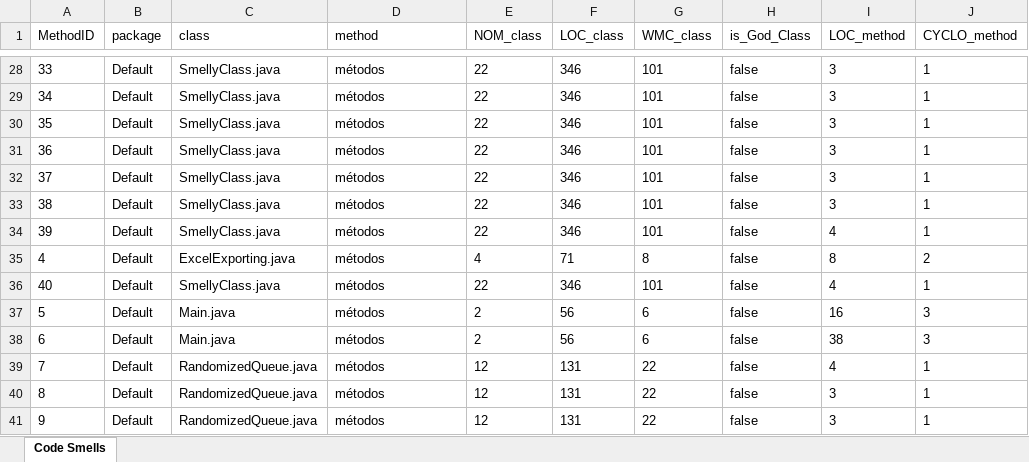
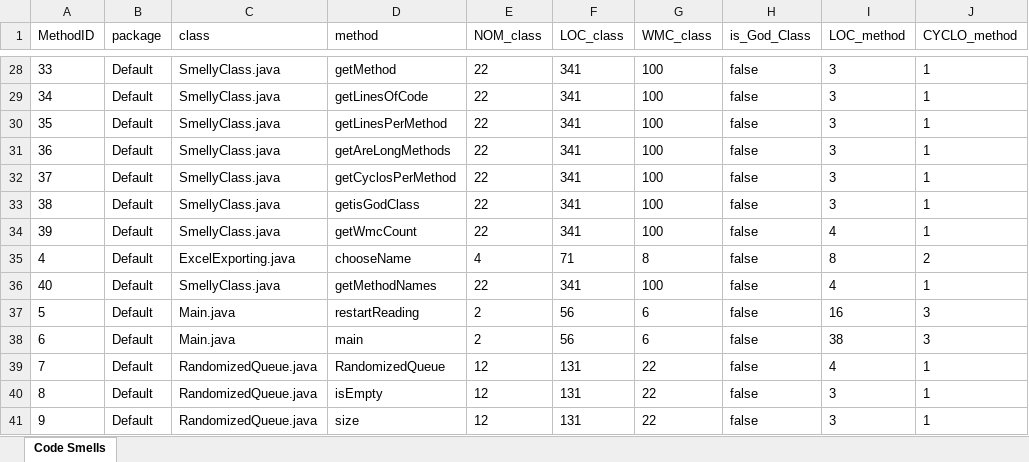
Before and after one commit to pedrcc17/ES-2Sem-2021-Grupo-7, an Excel workbook: Excel Files/Teste2.xlsx, sheet Code Smells, drawn as a sheet; only a part is shown, gaps mark what is left out; values as stored, in another font and other column widths than the file's, no borders; the diff covers the shown part only; the diff names each change by its address in the sheet, - before the commit and + after, or states it on an @@ line.

Commit message:
Escreve em ficheiros excel, guarda nome da classe, package e método, a o

```diff
--- a/Excel Files/Teste2.xlsx (sheet Code Smells)
+++ b/Excel Files/Teste2.xlsx (sheet Code Smells)
-D28 (method): métodos
+D28 (method): getMethod
-F28:F34 (LOC_class): 346
+F28:F34 (LOC_class): 341
-G28:G34 (WMC_class): 101
+G28:G34 (WMC_class): 100
-D29 (method): métodos
+D29 (method): getLinesOfCode
-D30 (method): métodos
+D30 (method): getLinesPerMethod
-D31 (method): métodos
+D31 (method): getAreLongMethods
-D32 (method): métodos
+D32 (method): getCyclosPerMethod
-D33 (method): métodos
+D33 (method): getisGodClass
-D34 (method): métodos
+D34 (method): getWmcCount
-D35 (method): métodos
+D35 (method): chooseName
-D36 (method): métodos
+D36 (method): getMethodNames
-F36 (LOC_class): 346
+F36 (LOC_class): 341
-G36 (WMC_class): 101
+G36 (WMC_class): 100
-D37 (method): métodos
+D37 (method): restartReading
-D38 (method): métodos
+D38 (method): main
-D39 (method): métodos
+D39 (method): RandomizedQueue
-D40 (method): métodos
+D40 (method): isEmpty
-D41 (method): métodos
+D41 (method): size
```
Also changed, not shown: 55 edited cells elsewhere in this sheet, 4 other files.
